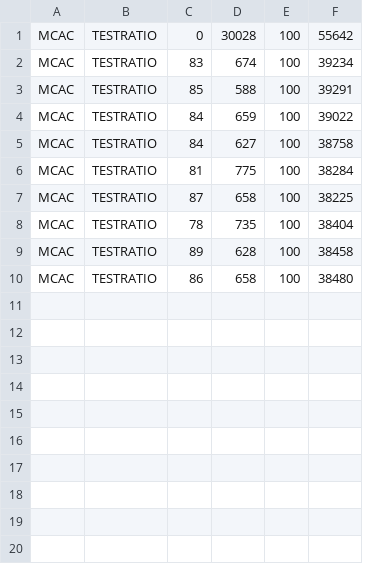
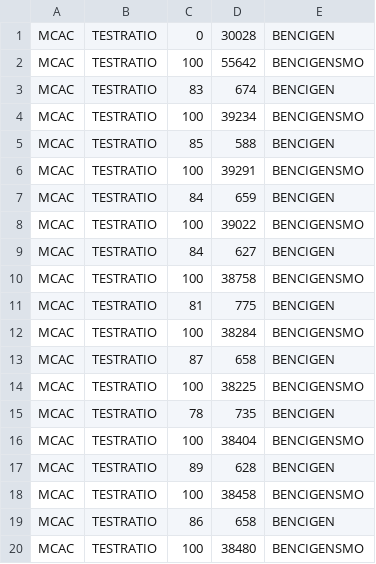
Before and after one commit to fmselab/CIT_Benchmark_Generator, a CSV file: BenchmarkGenerator/experiments_SI_IWCT_2025/Test_MCAC_SI_Experiments.csv, drawn as a sheet; removed rows and columns are numbered as before the commit, all else as after; the diff names each change by its address in the sheet, - before the commit and + after, or states it on an @@ line.

```diff
--- a/BenchmarkGenerator/experiments_SI_IWCT_2025/Test_MCAC_SI_Experiments.csv
+++ b/BenchmarkGenerator/experiments_SI_IWCT_2025/Test_MCAC_SI_Experiments.csv
-column E, rows 1-10: all 100
-column F, rows 1-10: 55642 | 39234 | 39291 | 39022 | 38758 | 38284 | 38225 | 38404 | 38458 | 38480
+column E, row 1: BENCIGEN; row 3: BENCIGEN; row 5: BENCIGEN; row 7: BENCIGEN; row 9: BENCIGEN; row 11: BENCIGEN; row 13: BENCIGEN; row 15: BENCIGEN; row 17: BENCIGEN; row 19: BENCIGEN
+row 2: MCAC | TESTRATIO | 100 | 55642 | BENCIGENSMO
+row 4: MCAC | TESTRATIO | 100 | 39234 | BENCIGENSMO
+row 6: MCAC | TESTRATIO | 100 | 39291 | BENCIGENSMO
+row 8: MCAC | TESTRATIO | 100 | 39022 | BENCIGENSMO
+row 10: MCAC | TESTRATIO | 100 | 38758 | BENCIGENSMO
+row 12: MCAC | TESTRATIO | 100 | 38284 | BENCIGENSMO
+row 14: MCAC | TESTRATIO | 100 | 38225 | BENCIGENSMO
+row 16: MCAC | TESTRATIO | 100 | 38404 | BENCIGENSMO
+row 18: MCAC | TESTRATIO | 100 | 38458 | BENCIGENSMO
+row 20: MCAC | TESTRATIO | 100 | 38480 | BENCIGENSMO
```
Also changed, not shown: BenchmarkGenerator/experiments_SI_IWCT_2025/NUMC_SI_Experiments.csv, BenchmarkGenerator/experiments_SI_IWCT_2025/Test_BOOLC_SI_Experiments.csv, 21 other files.
